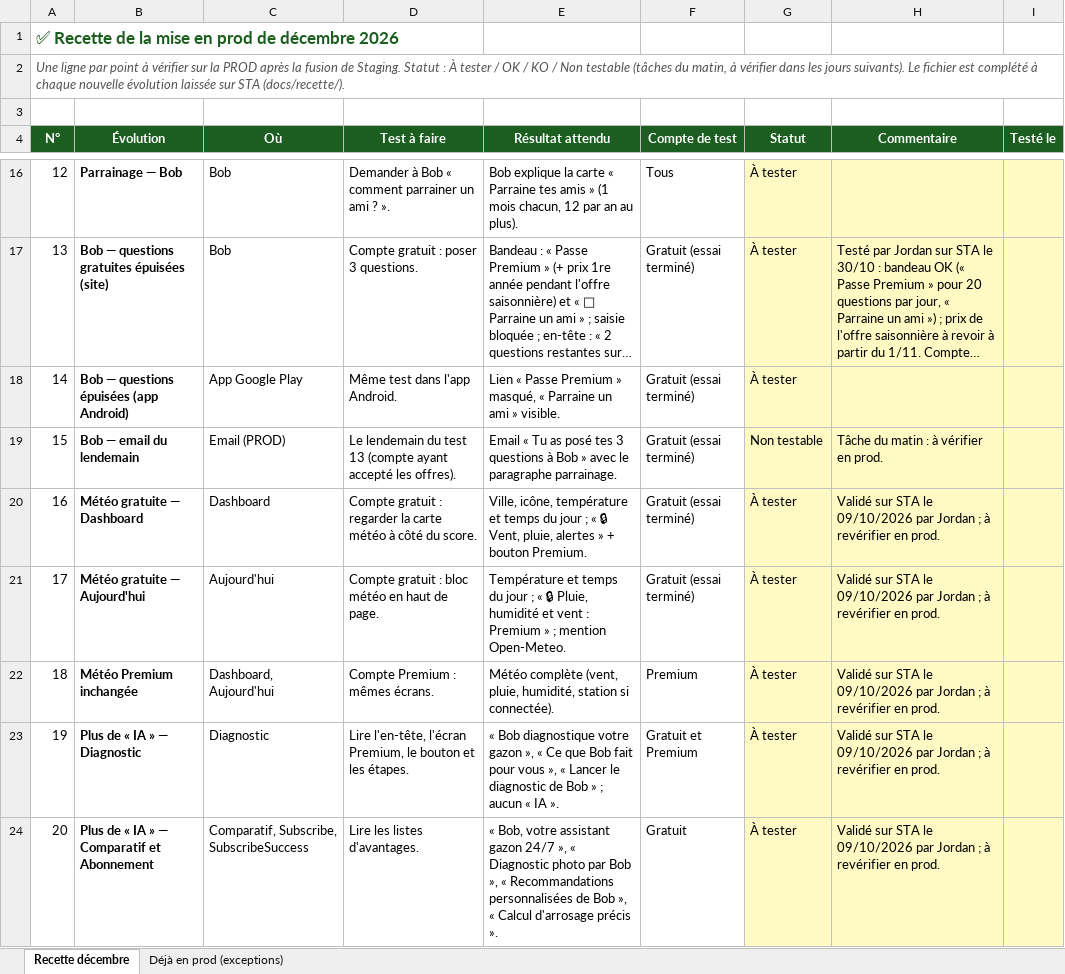
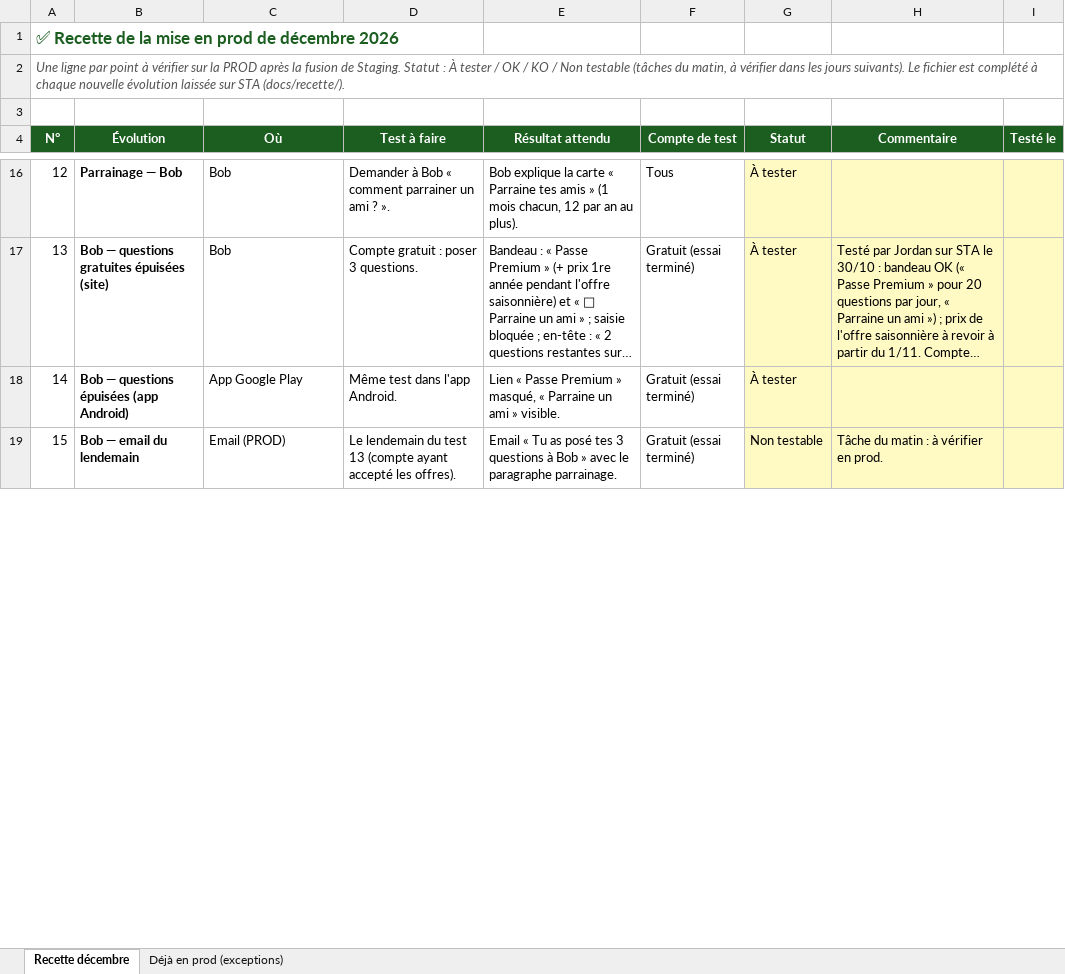
Before and after one commit to Joayilan68/greenkeeper, an Excel workbook: docs/recette/Recette_prod_decembre_2026.xlsx, sheet Recette décembre, drawn as a sheet; only a part is shown, gaps mark what is left out; long unchanged cells end in …; values as stored, in another font and other column widths than the file's, no borders; conditional formats not drawn; the diff covers the shown part only; the diff names each change by its address in the sheet, - before the commit and + after, or states it on an @@ line.

```diff
--- a/docs/recette/Recette_prod_decembre_2026.xlsx (sheet Recette décembre)
+++ b/docs/recette/Recette_prod_decembre_2026.xlsx (sheet Recette décembre)
-row 20: 16 | Météo gratuite — Dashboard | Dashboard | Compte gratuit : regarder la carte météo à côté du score. | Ville, icône, température et temps du jour ; « 🔒 Vent, pluie, alertes » + bouton Premium. | Gratuit (essai terminé) | À tester | Validé sur STA le 09/10/2026 par Jordan ; à revérifier en prod.
-row 21: 17 | Météo gratuite — Aujourd'hui | Aujourd'hui | Compte gratuit : bloc météo en haut de page. | Température et temps du jour ; « 🔒 Pluie, humidité et vent : Premium » ; mention Open-Meteo. | Gratuit (essai terminé) | À tester | Validé sur STA le 09/10/2026 par Jordan ; à revérifier en prod.
-row 22: 18 | Météo Premium inchangée | Dashboard, Aujourd'hui | Compte Premium : mêmes écrans. | Météo complète (vent, pluie, humidité, station si connectée). | Premium | À tester | Validé sur STA le 09/10/2026 par Jordan ; à revérifier en prod.
-row 23: 19 | Plus de « IA » — Diagnostic | Diagnostic | Lire l'en-tête, l'écran Premium, le bouton et les étapes. | « Bob diagnostique votre gazon », « Ce que Bob fait pour vous », « Lancer le diagnostic de Bob » ; aucun « IA ». | Gratuit et Premium | À tester | Validé sur STA le 09/10/2026 par Jordan ; à revérifier en prod.
-row 24: 20 | Plus de « IA » — Comparatif et Abonnement | Comparatif, Subscribe, SubscribeSuccess | Lire les listes d'avantages. | « Bob, votre assistant gazon 24/7 », « Diagnostic photo par Bob », « Recommandations personnalisées de Bob », « Calcul d'arrosage précis ». | Gratuit | À tester | Validé sur STA le 09/10/2026 par Jordan ; à revérifier en prod.
```
Also changed, not shown: 19 removed rows and row numbers in column A elsewhere in this sheet, sheet Déjà en prod (exceptions), 1 other file.
